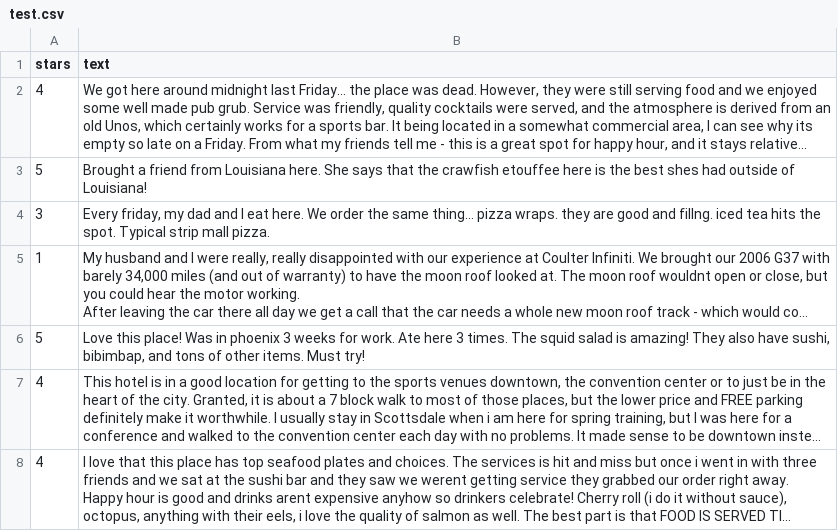
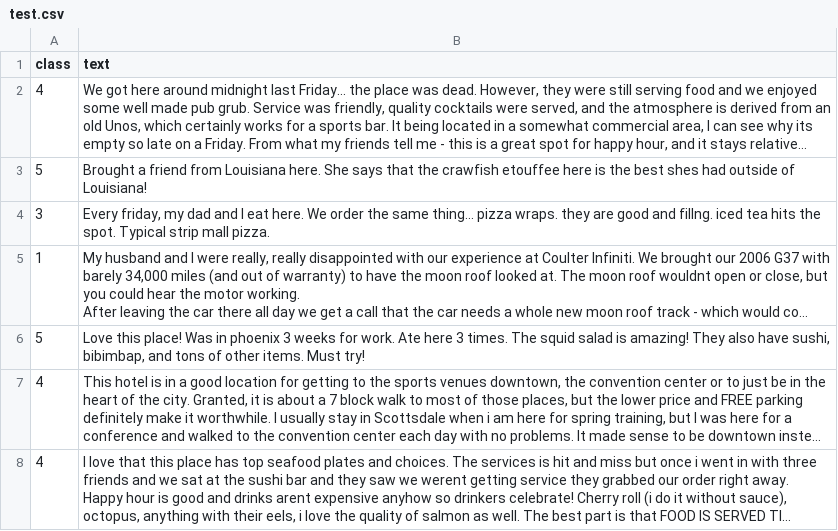
Before and after one commit to phj6688/thesis_project, a CSV file: data/original/yelp/test.csv, drawn as a sheet; only a part is shown; long unchanged cells end in …; the diff names each change by its address in the sheet, - before the commit and + after, or states it on an @@ line.

```diff
--- a/data/original/yelp/test.csv
+++ b/data/original/yelp/test.csv
-A1: stars
+A1: class
```
Also changed, not shown: 7 other files.
